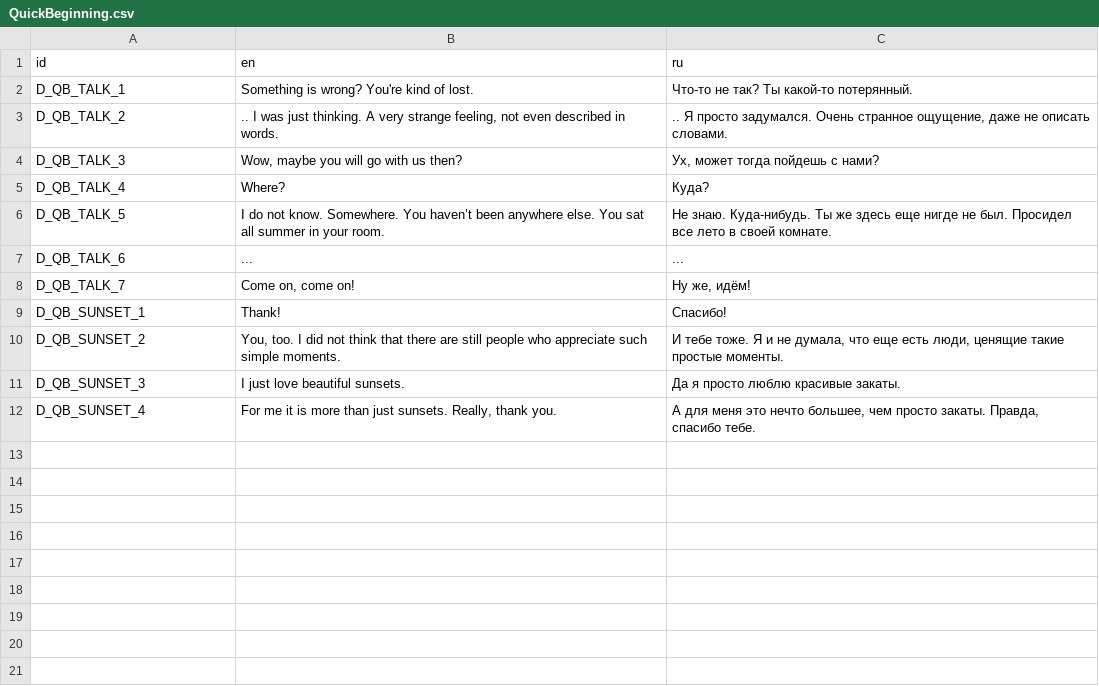
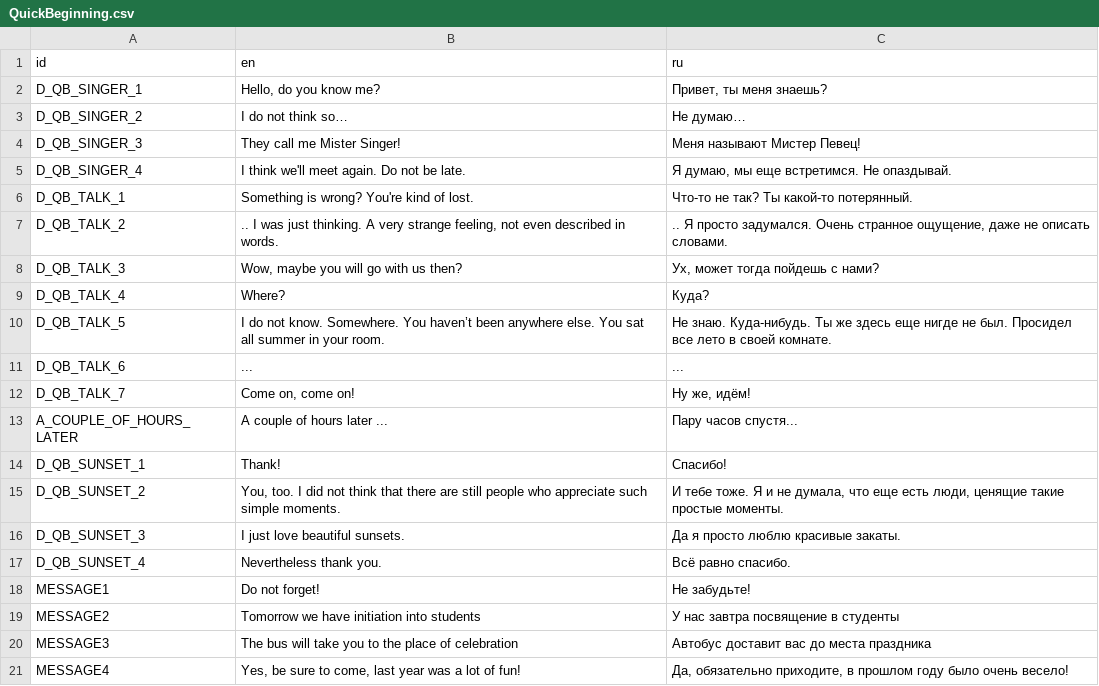
Before and after one commit to ordinary-dev/student-quest, a CSV file: Translations/QuickBeginning.csv, drawn as a sheet.

```diff
--- a/Translations/QuickBeginning.csv
+++ b/Translations/QuickBeginning.csv
@@ -1,2 +1,6 @@
 id,en,ru
+D_QB_SINGER_1,"Hello, do you know me?","Привет, ты меня знаешь?"
+D_QB_SINGER_2,I do not think so…,Не думаю…
+D_QB_SINGER_3,They call me Mister Singer!,Меня называют Мистер Певец!
+D_QB_SINGER_4,I think we'll meet again. Do not be late.,"Я думаю, мы еще встретимся. Не опаздывай."
 D_QB_TALK_1,Something is wrong? You're kind of lost.,Что-то не так? Ты какой-то потерянный.
@@ -8,2 +12,3 @@ D_QB_TALK_6,...,...
 D_QB_TALK_7,"Come on, come on!","Ну же, идём!"
+A_COUPLE_OF_HOURS_LATER,A couple of hours later ...,Пару часов спустя...
 D_QB_SUNSET_1,Thank!,Спасибо!
@@ -11,2 +16,6 @@ D_QB_SUNSET_2,"You, too. I did not think that there are still people who appreci
 D_QB_SUNSET_3,I just love beautiful sunsets.,Да я просто люблю красивые закаты.
-D_QB_SUNSET_4,"For me it is more than just sunsets. Really, thank you.","А для меня это нечто большее, чем просто закаты. Правда, спасибо тебе."
+D_QB_SUNSET_4,Nevertheless thank you.,Всё равно спасибо.
+MESSAGE1,Do not forget!,Не забудьте!
+MESSAGE2,Tomorrow we have initiation into students,У нас завтра посвящение в студенты
+MESSAGE3,The bus will take you to the place of celebration,Автобус доставит вас до места праздника
+MESSAGE4,"Yes, be sure to come, last year was a lot of fun!","Да, обязательно приходите, в прошлом году было очень весело!"
```
Also changed, not shown: Translations/strings.csv, 55 other files.
